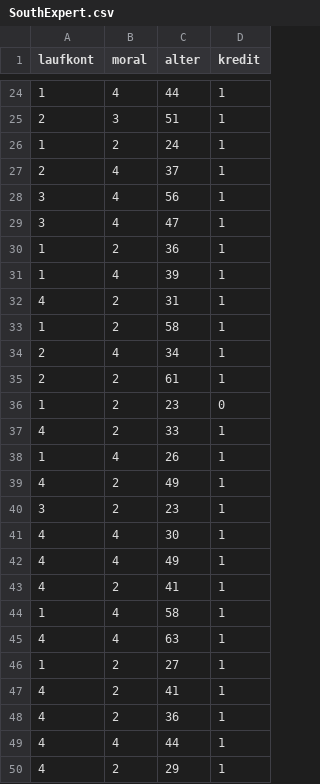
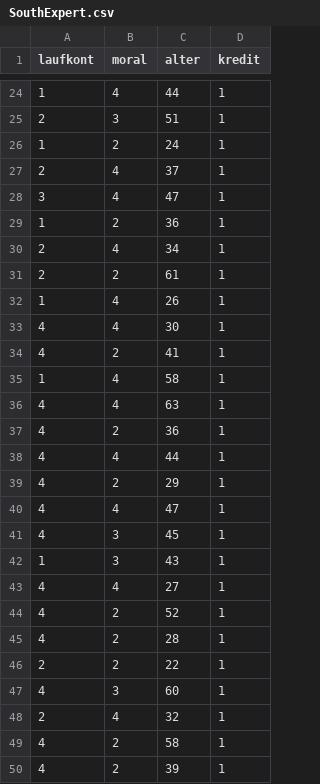
Before and after one commit to Anthony1998pizarro/pandas, a CSV file: SouthExpert.csv, drawn as a sheet; only a part is shown, gaps mark what is left out; the shorter side is filled out with more unchanged rows; the diff names each change by its address in the sheet, - before the commit and + after, or states it on an @@ line.

Commit message:
Update SouthExpert.csv

```diff
--- a/SouthExpert.csv
+++ b/SouthExpert.csv
-row 28: 3 | 4 | 56 | 1
-row 31: 1 | 4 | 39 | 1
-row 32: 4 | 2 | 31 | 1
-row 33: 1 | 2 | 58 | 1
-row 36: 1 | 2 | 23 | 0
-row 37: 4 | 2 | 33 | 1
-row 39: 4 | 2 | 49 | 1
-row 40: 3 | 2 | 23 | 1
-row 42: 4 | 4 | 49 | 1
-row 46: 1 | 2 | 27 | 1
-row 47: 4 | 2 | 41 | 1
```
